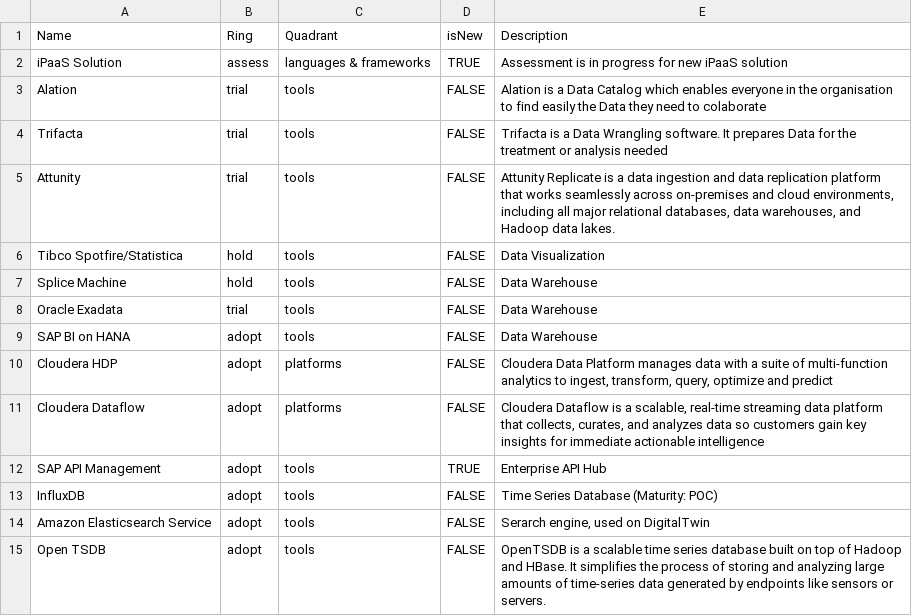
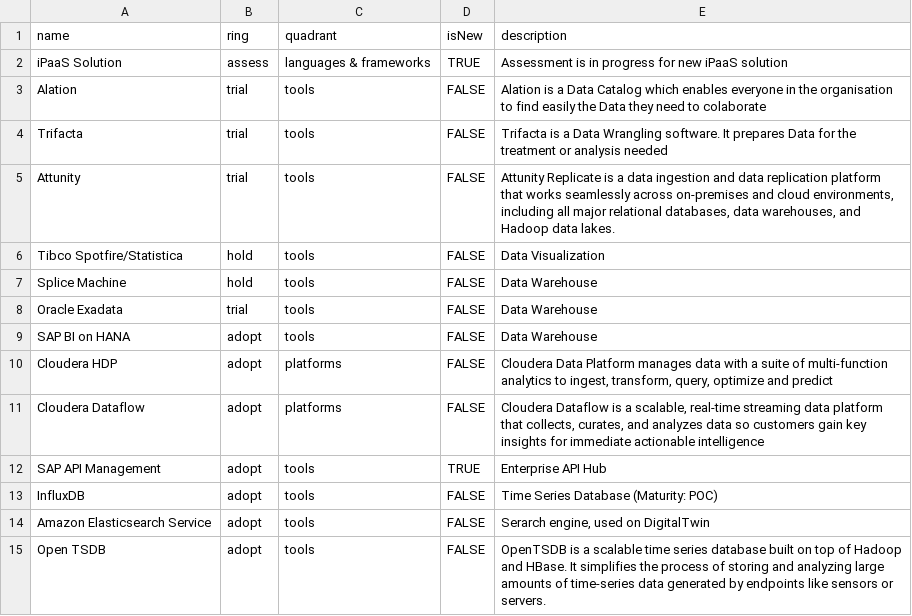
Before and after one commit to technipfmcEA/techRadar, a CSV file: Data-Architecture-TFMC-v3.csv, drawn as a sheet.

Commit message:
Update Data-Architecture-TFMC-v3.csv

```diff
--- a/Data-Architecture-TFMC-v3.csv
+++ b/Data-Architecture-TFMC-v3.csv
@@ -1,2 +1,2 @@
-Name,Ring,Quadrant,isNew,Description
+name,ring,quadrant,isNew,description
 iPaaS Solution,assess,languages & frameworks,TRUE,Assessment is in progress for new iPaaS solution
```
